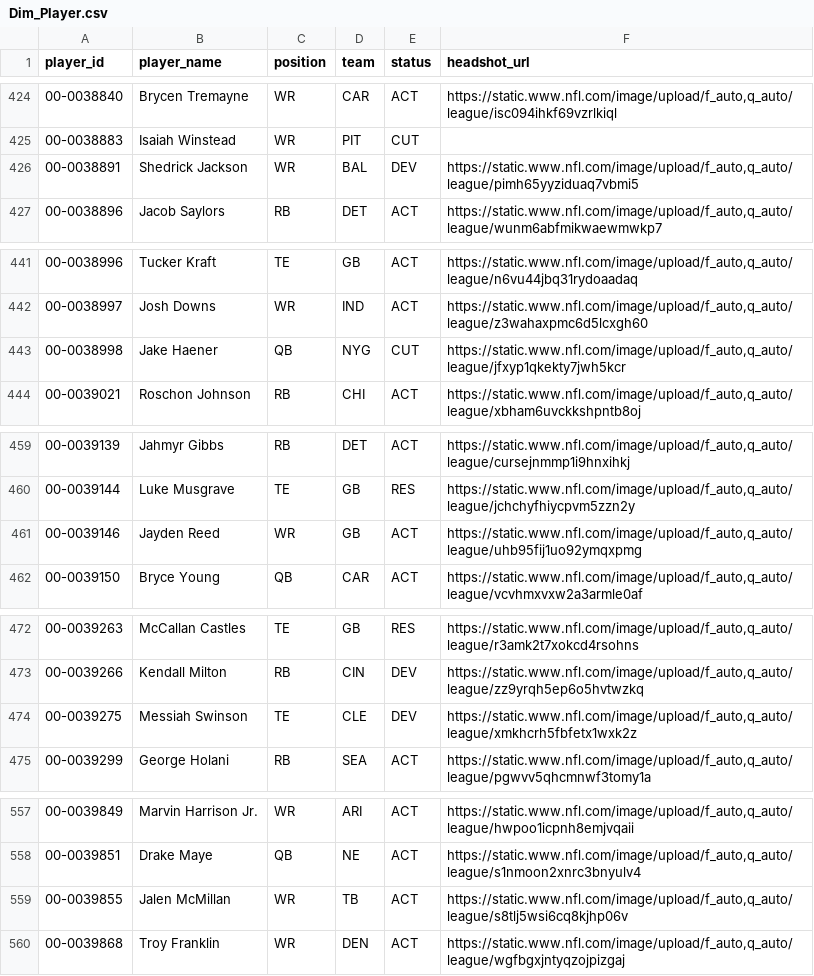
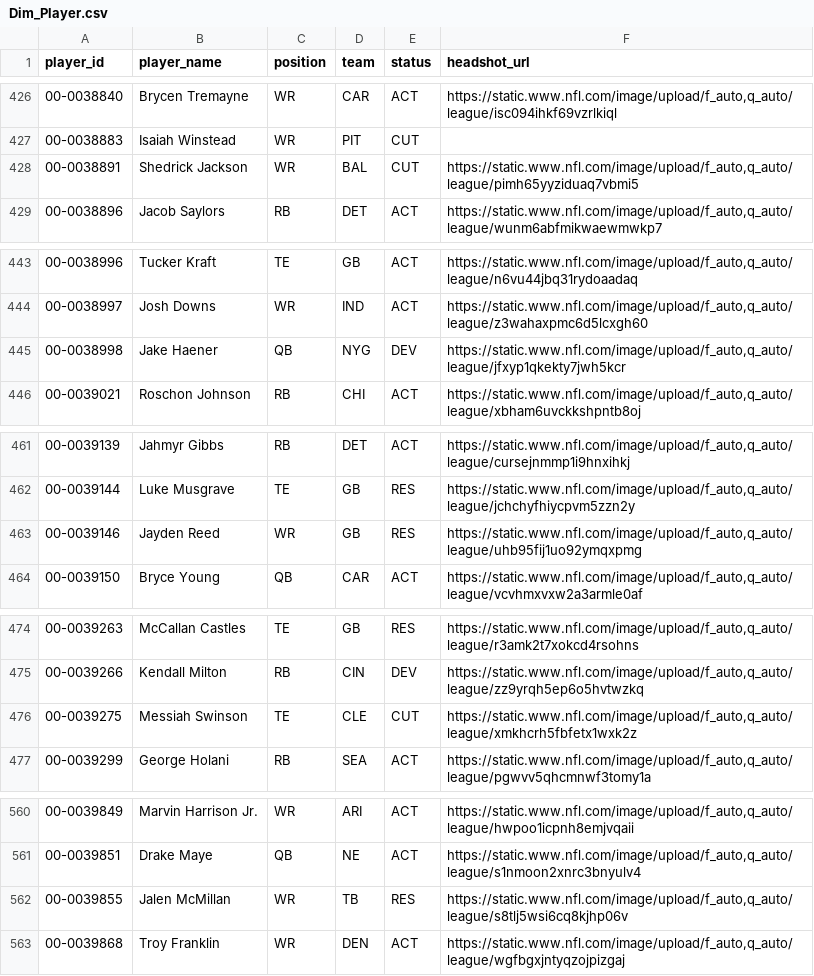
Before and after one commit to jacobbrooksbox15/NFL_STATS_DATA, a CSV file: data/Dim_Player.csv, drawn as a sheet; only a part is shown, gaps mark what is left out; the diff covers the shown part only.

```diff
--- a/data/Dim_Player.csv
+++ b/data/Dim_Player.csv
@@ -425,3 +427,3 @@ player_id,player_name,position,team,status,headshot_url
 00-0038883,Isaiah Winstead,WR,PIT,CUT,
-00-0038891,Shedrick Jackson,WR,BAL,DEV,"https://static.www.nfl.com/image/upload/f_auto,q_auto/league/pimh65yyziduaq7vbmi5"
+00-0038891,Shedrick Jackson,WR,BAL,CUT,"https://static.www.nfl.com/image/upload/f_auto,q_auto/league/pimh65yyziduaq7vbmi5"
 00-0038896,Jacob Saylors,RB,DET,ACT,"https://static.www.nfl.com/image/upload/f_auto,q_auto/league/wunm6abfmikwaewmwkp7"
@@ -442,3 +444,3 @@ player_id,player_name,position,team,status,headshot_url
 00-0038997,Josh Downs,WR,IND,ACT,"https://static.www.nfl.com/image/upload/f_auto,q_auto/league/z3wahaxpmc6d5lcxgh60"
-00-0038998,Jake Haener,QB,NYG,CUT,"https://static.www.nfl.com/image/upload/f_auto,q_auto/league/jfxyp1qkekty7jwh5kcr"
+00-0038998,Jake Haener,QB,NYG,DEV,"https://static.www.nfl.com/image/upload/f_auto,q_auto/league/jfxyp1qkekty7jwh5kcr"
 00-0039021,Roschon Johnson,RB,CHI,ACT,"https://static.www.nfl.com/image/upload/f_auto,q_auto/league/xbham6uvckkshpntb8oj"
@@ -460,3 +462,3 @@ player_id,player_name,position,team,status,headshot_url
 00-0039144,Luke Musgrave,TE,GB,RES,"https://static.www.nfl.com/image/upload/f_auto,q_auto/league/jchchyfhiycpvm5zzn2y"
-00-0039146,Jayden Reed,WR,GB,ACT,"https://static.www.nfl.com/image/upload/f_auto,q_auto/league/uhb95fij1uo92ymqxpmg"
+00-0039146,Jayden Reed,WR,GB,RES,"https://static.www.nfl.com/image/upload/f_auto,q_auto/league/uhb95fij1uo92ymqxpmg"
 00-0039150,Bryce Young,QB,CAR,ACT,"https://static.www.nfl.com/image/upload/f_auto,q_auto/league/vcvhmxvxw2a3armle0af"
@@ -473,3 +475,3 @@ player_id,player_name,position,team,status,headshot_url
 00-0039266,Kendall Milton,RB,CIN,DEV,"https://static.www.nfl.com/image/upload/f_auto,q_auto/league/zz9yrqh5ep6o5hvtwzkq"
-00-0039275,Messiah Swinson,TE,CLE,DEV,"https://static.www.nfl.com/image/upload/f_auto,q_auto/league/xmkhcrh5fbfetx1wxk2z"
+00-0039275,Messiah Swinson,TE,CLE,CUT,"https://static.www.nfl.com/image/upload/f_auto,q_auto/league/xmkhcrh5fbfetx1wxk2z"
 00-0039299,George Holani,RB,SEA,ACT,"https://static.www.nfl.com/image/upload/f_auto,q_auto/league/pgwvv5qhcmnwf3tomy1a"
@@ -558,3 +561,3 @@ player_id,player_name,position,team,status,headshot_url
 00-0039851,Drake Maye,QB,NE,ACT,"https://static.www.nfl.com/image/upload/f_auto,q_auto/league/s1nmoon2xnrc3bnyulv4"
-00-0039855,Jalen McMillan,WR,TB,ACT,"https://static.www.nfl.com/image/upload/f_auto,q_auto/league/s8tlj5wsi6cq8kjhp06v"
+00-0039855,Jalen McMillan,WR,TB,RES,"https://static.www.nfl.com/image/upload/f_auto,q_auto/league/s8tlj5wsi6cq8kjhp06v"
 00-0039868,Troy Franklin,WR,DEN,ACT,"https://static.www.nfl.com/image/upload/f_auto,q_auto/league/wgfbgxjntyqzojpizgaj"
```
Also changed, not shown: 3 added rows and 17 edited cells elsewhere in this file.
